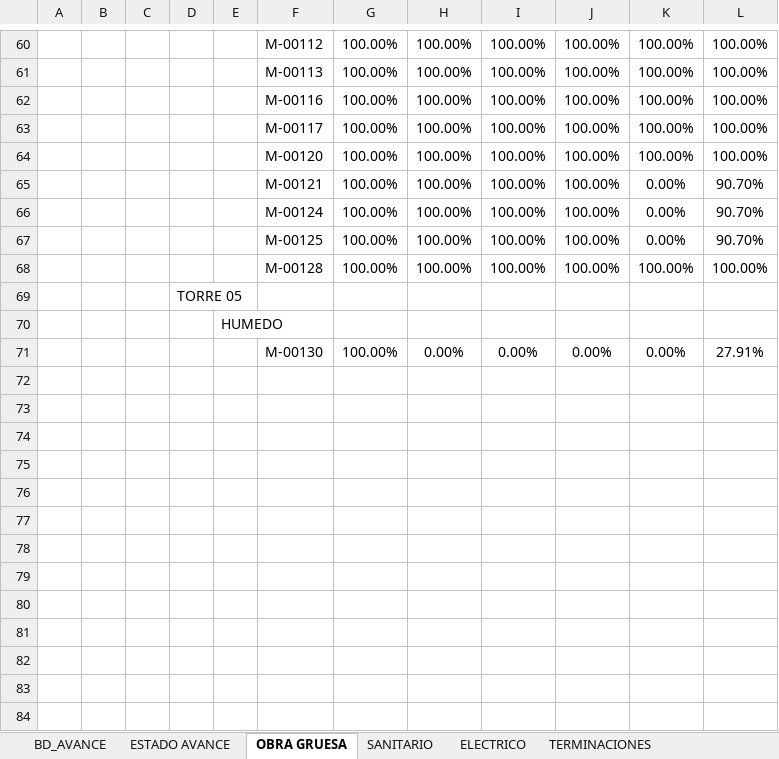
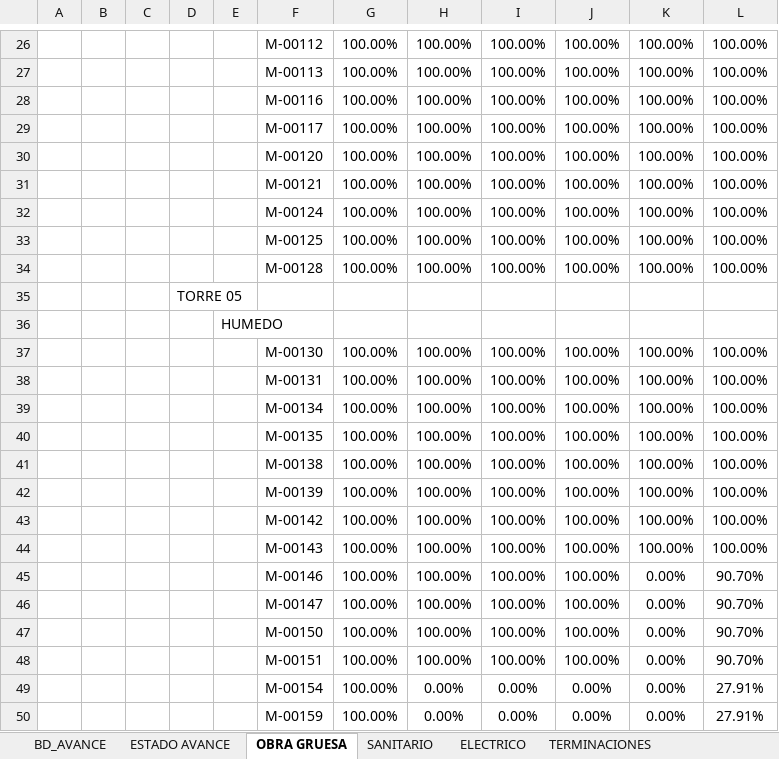
Before and after one commit to ArielPint/LA-CHACRA, an Excel workbook: data/avance.xlsx, sheet OBRA GRUESA, drawn as a sheet; only a part is shown, gaps mark what is left out; values as stored, in another font and other column widths than the file's, no borders; charts and pictures and conditional formats not drawn; addresses are those after the commit; the diff covers the shown part only; the diff names each change by its address in the sheet, - before the commit and + after, or states it on an @@ line.

```diff
--- a/data/avance.xlsx (sheet OBRA GRUESA)
+++ b/data/avance.xlsx (sheet OBRA GRUESA)
-K31:K33: 0.00%
+K31:K33: 100.00%
-L31:L33: 90.70%
+L31:L33: 100.00%
+row 37:  |  |  |  |  | M-00130 | 100.00% | 100.00% | 100.00% | 100.00% | 100.00% | 100.00%
+row 38:  |  |  |  |  | M-00131 | 100.00% | 100.00% | 100.00% | 100.00% | 100.00% | 100.00%
+row 39:  |  |  |  |  | M-00134 | 100.00% | 100.00% | 100.00% | 100.00% | 100.00% | 100.00%
+row 40:  |  |  |  |  | M-00135 | 100.00% | 100.00% | 100.00% | 100.00% | 100.00% | 100.00%
+row 41:  |  |  |  |  | M-00138 | 100.00% | 100.00% | 100.00% | 100.00% | 100.00% | 100.00%
+row 42:  |  |  |  |  | M-00139 | 100.00% | 100.00% | 100.00% | 100.00% | 100.00% | 100.00%
+row 43:  |  |  |  |  | M-00142 | 100.00% | 100.00% | 100.00% | 100.00% | 100.00% | 100.00%
+row 44:  |  |  |  |  | M-00143 | 100.00% | 100.00% | 100.00% | 100.00% | 100.00% | 100.00%
+row 45:  |  |  |  |  | M-00146 | 100.00% | 100.00% | 100.00% | 100.00% | 0.00% | 90.70%
+row 46:  |  |  |  |  | M-00147 | 100.00% | 100.00% | 100.00% | 100.00% | 0.00% | 90.70%
+row 47:  |  |  |  |  | M-00150 | 100.00% | 100.00% | 100.00% | 100.00% | 0.00% | 90.70%
+row 48:  |  |  |  |  | M-00151 | 100.00% | 100.00% | 100.00% | 100.00% | 0.00% | 90.70%
-F49: M-00130
+F49: M-00154
+row 50:  |  |  |  |  | M-00159 | 100.00% | 0.00% | 0.00% | 0.00% | 0.00% | 27.91%
```
Also changed, not shown: 15 added rows, 34 removed rows, 1 moved row and 7 edited cells elsewhere in this sheet, sheet TERMINACIONES, sheet BD_AVANCE, sheet ESTADO AVANCE, sheet SANITARIO, hidden cells, 1 other file.
